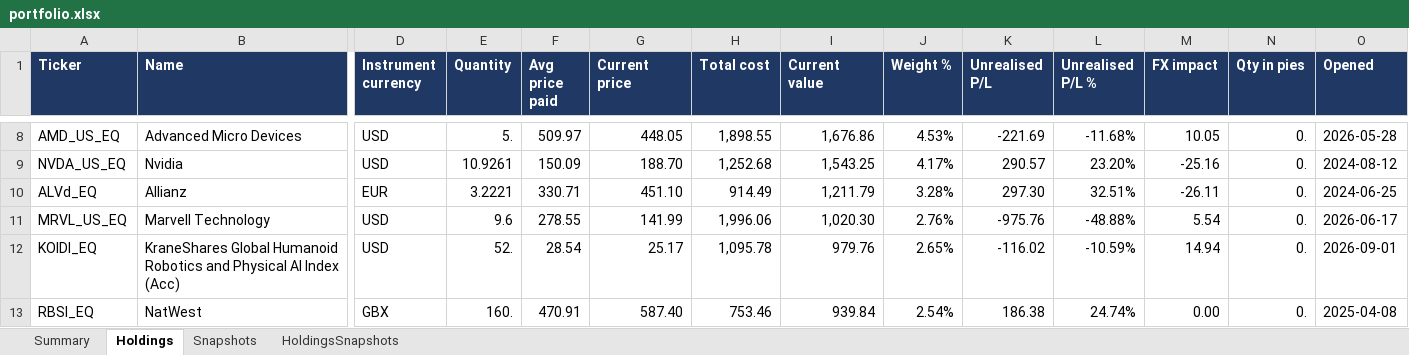
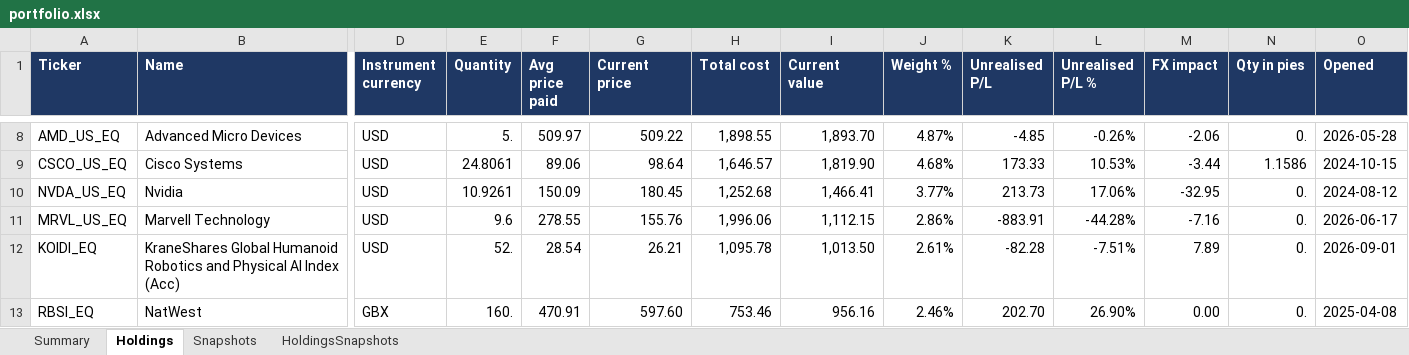
Before and after one commit to hivan04/portfolio-manager, an Excel workbook: portfolio.xlsx, sheet Holdings, drawn as a sheet; only a part is shown, gaps mark what is left out; values as stored, in another font and other column widths than the file's, no borders; removed rows and columns are numbered as before the commit, all else as after; rows hold the shown columns only; the diff covers the shown part only; the diff names each change by its address in the sheet, - before the commit and + after, or states it on an @@ line.

```diff
--- a/portfolio.xlsx (sheet Holdings)
+++ b/portfolio.xlsx (sheet Holdings)
-G8 (Current price): 448.05
+G8 (Current price): 509.22
-I8 (Current value): 1,676.86
+I8 (Current value): 1,893.70
-J8 (Weight %): 4.53%
+J8 (Weight %): 4.87%
-K8 (Unrealised P/L): -221.69
+K8 (Unrealised P/L): -4.85
-L8 (Unrealised P/L %): -11.68%
+L8 (Unrealised P/L %): -0.26%
-M8 (FX impact): 10.05
+M8 (FX impact): -2.06
+row 9: CSCO_US_EQ | Cisco Systems | USD | 24.8061 | 89.06 | 98.64 | 1,646.57 | 1,819.90 | 4.68% | 173.33 | 10.53% | -3.44 | 1.1586 | 2024-10-15
-G10 (Current price): 188.70
+G10 (Current price): 180.45
-I10 (Current value): 1,543.25
+I10 (Current value): 1,466.41
-J10 (Weight %): 4.17%
+J10 (Weight %): 3.77%
-K10 (Unrealised P/L): 290.57
+K10 (Unrealised P/L): 213.73
-L10 (Unrealised P/L %): 23.20%
+L10 (Unrealised P/L %): 17.06%
-M10 (FX impact): -25.16
+M10 (FX impact): -32.95
-row 10: ALVd_EQ | Allianz | EUR | 3.2221 | 330.71 | 451.10 | 914.49 | 1,211.79 | 3.28% | 297.30 | 32.51% | -26.11 | 0. | 2024-06-25
-G11 (Current price): 141.99
+G11 (Current price): 155.76
-I11 (Current value): 1,020.30
+I11 (Current value): 1,112.15
-J11 (Weight %): 2.76%
+J11 (Weight %): 2.86%
-K11 (Unrealised P/L): -975.76
+K11 (Unrealised P/L): -883.91
-L11 (Unrealised P/L %): -48.88%
+L11 (Unrealised P/L %): -44.28%
-M11 (FX impact): 5.54
+M11 (FX impact): -7.16
-G12 (Current price): 25.17
+G12 (Current price): 26.21
-I12 (Current value): 979.76
+I12 (Current value): 1,013.50
-J12 (Weight %): 2.65%
+J12 (Weight %): 2.61%
-K12 (Unrealised P/L): -116.02
+K12 (Unrealised P/L): -82.28
-L12 (Unrealised P/L %): -10.59%
+L12 (Unrealised P/L %): -7.51%
-M12 (FX impact): 14.94
+M12 (FX impact): 7.89
-G13 (Current price): 587.40
+G13 (Current price): 597.60
-I13 (Current value): 939.84
+I13 (Current value): 956.16
-J13 (Weight %): 2.54%
+J13 (Weight %): 2.46%
-K13 (Unrealised P/L): 186.38
+K13 (Unrealised P/L): 202.70
-L13 (Unrealised P/L %): 24.74%
+L13 (Unrealised P/L %): 26.90%
```
Also changed, not shown: 19 added rows, 19 removed rows and 250 edited cells elsewhere in this sheet, sheet HoldingsSnapshots, sheet Snapshots, sheet Summary, 2 other files.
